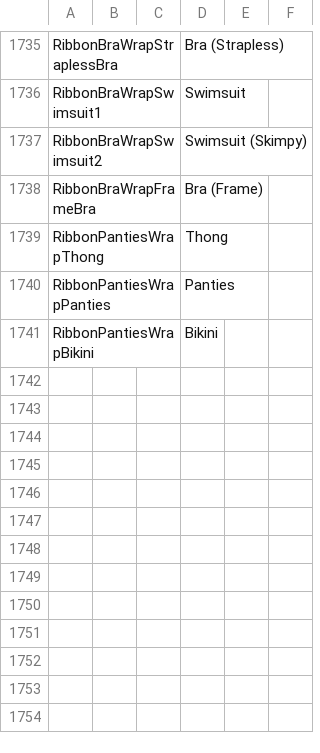
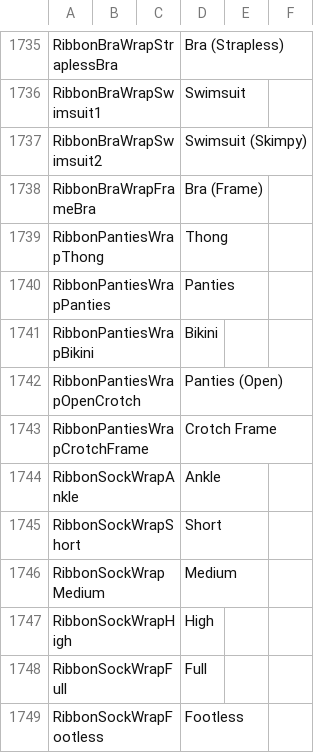
Before and after one commit to Ayesha-678/Bondage-College, a CSV file: BondageClub/Screens/Character/Player/Dialog_Player.csv, drawn as a sheet; only a part is shown, gaps mark what is left out.

Commit message:
ribbon

```diff
--- a/BondageClub/Screens/Character/Player/Dialog_Player.csv
+++ b/BondageClub/Screens/Character/Player/Dialog_Player.csv
@@ -1741 +1741,9 @@ RibbonPantiesWrapPanties,,,Panties,,
 RibbonPantiesWrapBikini,,,Bikini,,
+RibbonPantiesWrapOpenCrotch,,,Panties (Open),,
+RibbonPantiesWrapCrotchFrame,,,Crotch Frame,,
+RibbonSockWrapAnkle,,,Ankle,,
+RibbonSockWrapShort,,,Short,,
+RibbonSockWrapMedium,,,Medium,,
+RibbonSockWrapHigh,,,High,,
+RibbonSockWrapFull,,,Full,,
+RibbonSockWrapFootless,,,Footless
```
Also changed, not shown: 8 other files.
